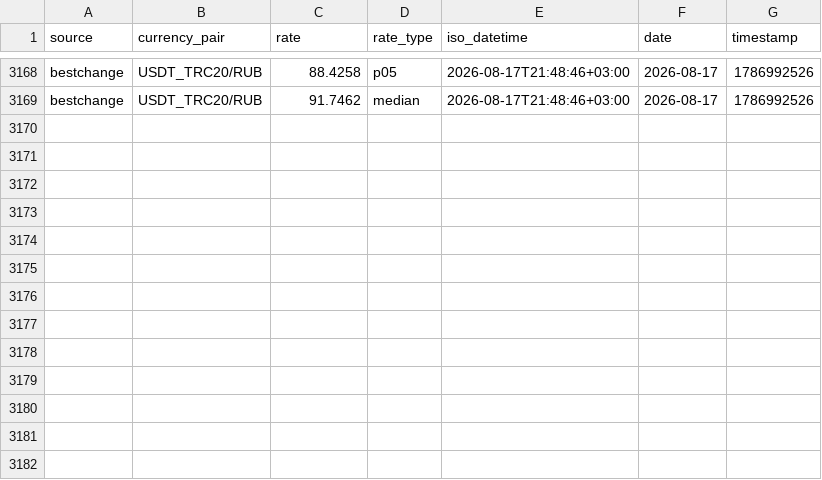
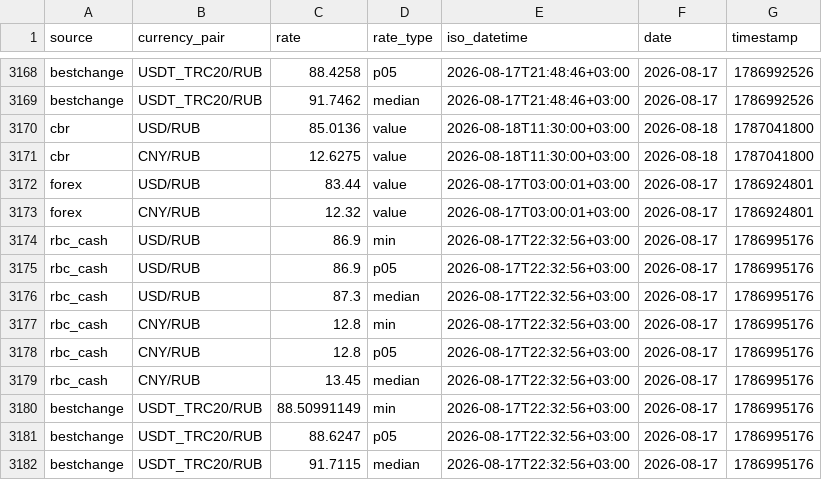
Before and after one commit to nerevar/currency-tracker, a CSV file: data/rates/2026-08.csv, drawn as a sheet; only a part is shown, gaps mark what is left out; the diff names each change by its address in the sheet, - before the commit and + after, or states it on an @@ line.

```diff
--- a/data/rates/2026-08.csv
+++ b/data/rates/2026-08.csv
+row 3170: cbr | USD/RUB | 85.0136 | value | 2026-08-18T11:30:00+03:00 | 2026-08-18 | 1787041800
+row 3171: cbr | CNY/RUB | 12.6275 | value | 2026-08-18T11:30:00+03:00 | 2026-08-18 | 1787041800
+row 3172: forex | USD/RUB | 83.44 | value | 2026-08-17T03:00:01+03:00 | 2026-08-17 | 1786924801
+row 3173: forex | CNY/RUB | 12.32 | value | 2026-08-17T03:00:01+03:00 | 2026-08-17 | 1786924801
+row 3174: rbc_cash | USD/RUB | 86.9 | min | 2026-08-17T22:32:56+03:00 | 2026-08-17 | 1786995176
+row 3175: rbc_cash | USD/RUB | 86.9 | p05 | 2026-08-17T22:32:56+03:00 | 2026-08-17 | 1786995176
+row 3176: rbc_cash | USD/RUB | 87.3 | median | 2026-08-17T22:32:56+03:00 | 2026-08-17 | 1786995176
+row 3177: rbc_cash | CNY/RUB | 12.8 | min | 2026-08-17T22:32:56+03:00 | 2026-08-17 | 1786995176
+row 3178: rbc_cash | CNY/RUB | 12.8 | p05 | 2026-08-17T22:32:56+03:00 | 2026-08-17 | 1786995176
+row 3179: rbc_cash | CNY/RUB | 13.45 | median | 2026-08-17T22:32:56+03:00 | 2026-08-17 | 1786995176
+row 3180: bestchange | USDT_TRC20/RUB | 88.50991149 | min | 2026-08-17T22:32:56+03:00 | 2026-08-17 | 1786995176
+row 3181: bestchange | USDT_TRC20/RUB | 88.6247 | p05 | 2026-08-17T22:32:56+03:00 | 2026-08-17 | 1786995176
+row 3182: bestchange | USDT_TRC20/RUB | 91.7115 | median | 2026-08-17T22:32:56+03:00 | 2026-08-17 | 1786995176
```
Also changed, not shown: 1 other file.
